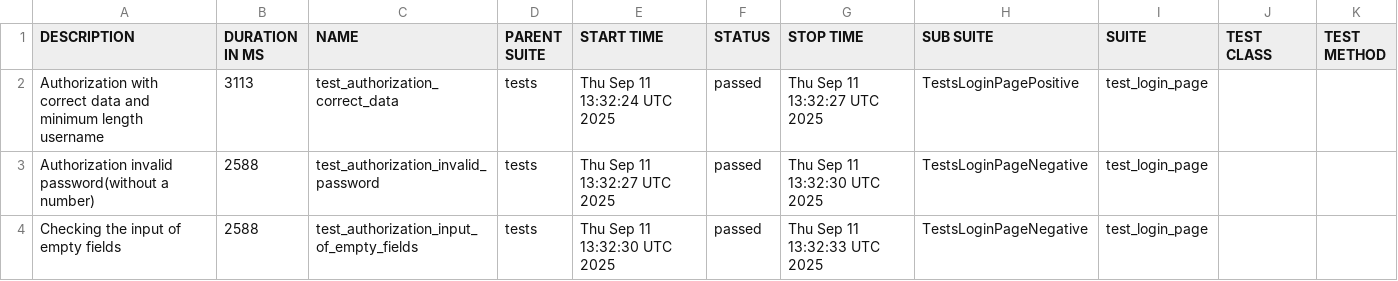
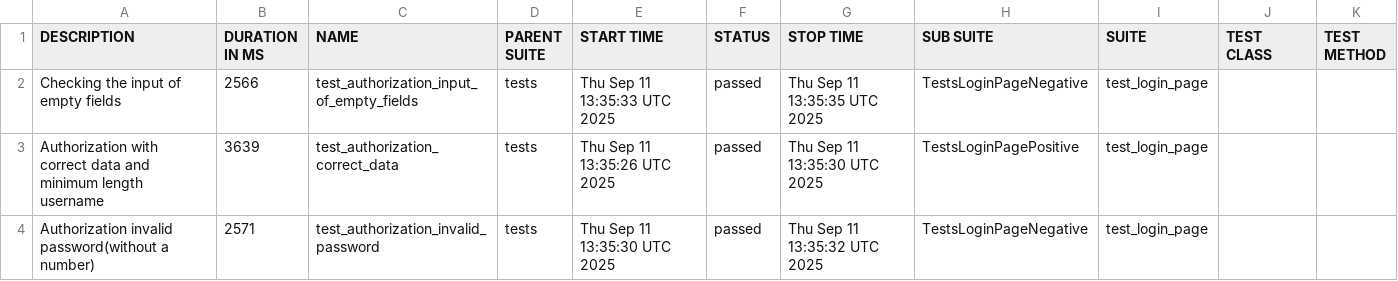
Before and after one commit to Persik78/ui_tests_example, a CSV file: data/suites.csv, drawn as a sheet.

Commit message:
Deploying to gh-pages from @ Persik78/ui_tests_example@36ca866bce2369896f267682c60a48dcd8ddffa1 🚀

```diff
--- a/data/suites.csv
+++ b/data/suites.csv
@@ -1,4 +1,4 @@
 "DESCRIPTION","DURATION IN MS","NAME","PARENT SUITE","START TIME","STATUS","STOP TIME","SUB SUITE","SUITE","TEST CLASS","TEST METHOD"
-"Authorization with correct data and minimum length username","3113","test_authorization_correct_data","tests","Thu Sep 11 13:32:24 UTC 2025","passed","Thu Sep 11 13:32:27 UTC 2025","TestsLoginPagePositive","test_login_page","",""
-"Authorization invalid password(without a number)","2588","test_authorization_invalid_password","tests","Thu Sep 11 13:32:27 UTC 2025","passed","Thu Sep 11 13:32:30 UTC 2025","TestsLoginPageNegative","test_login_page","",""
-"Checking the input of empty fields","2588","test_authorization_input_of_empty_fields","tests","Thu Sep 11 13:32:30 UTC 2025","passed","Thu Sep 11 13:32:33 UTC 2025","TestsLoginPageNegative","test_login_page","",""
+"Checking the input of empty fields","2566","test_authorization_input_of_empty_fields","tests","Thu Sep 11 13:35:33 UTC 2025","passed","Thu Sep 11 13:35:35 UTC 2025","TestsLoginPageNegative","test_login_page","",""
+"Authorization with correct data and minimum length username","3639","test_authorization_correct_data","tests","Thu Sep 11 13:35:26 UTC 2025","passed","Thu Sep 11 13:35:30 UTC 2025","TestsLoginPagePositive","test_login_page","",""
+"Authorization invalid password(without a number)","2571","test_authorization_invalid_password","tests","Thu Sep 11 13:35:30 UTC 2025","passed","Thu Sep 11 13:35:32 UTC 2025","TestsLoginPageNegative","test_login_page","",""
```
Also changed, not shown: 43 other files.
